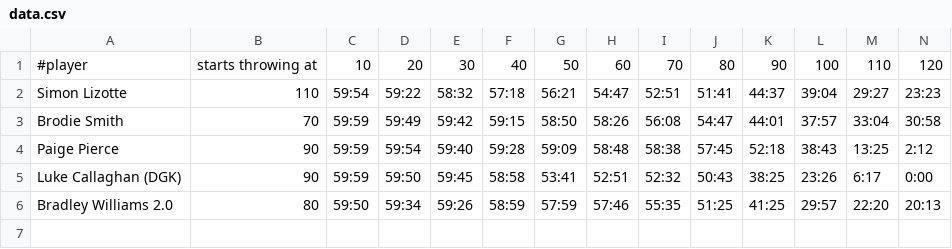
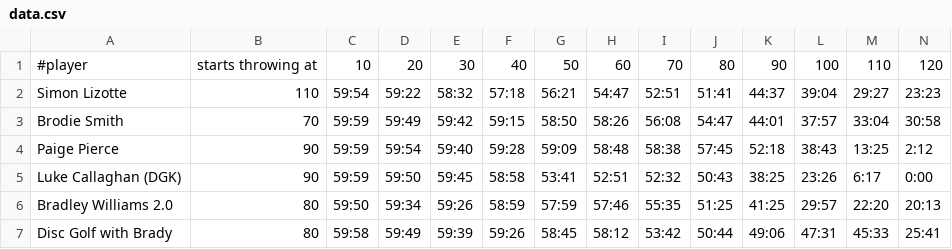
Before and after one commit to yosemitebandit/10ft, a CSV file: data.csv, drawn as a sheet; only a part is shown; rows hold the shown columns only; the diff names each change by its address in the sheet, - before the commit and + after, or states it on an @@ line.

```diff
--- a/data.csv
+++ b/data.csv
+row 7: Disc Golf with Brady | 80 | 59:58 | 59:49 | 59:39 | 59:26 | 58:45 | 58:12 | 53:42 | 50:44 | 49:06 | 47:31 | 45:33 | 25:41
```
Also changed, not shown: 2 other files.
